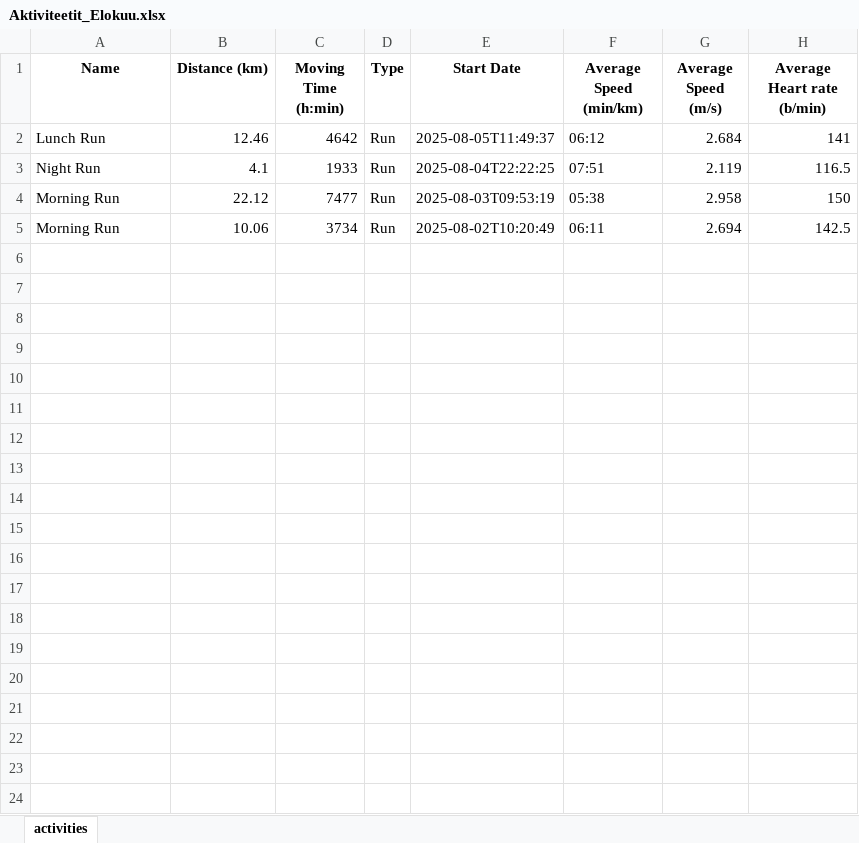
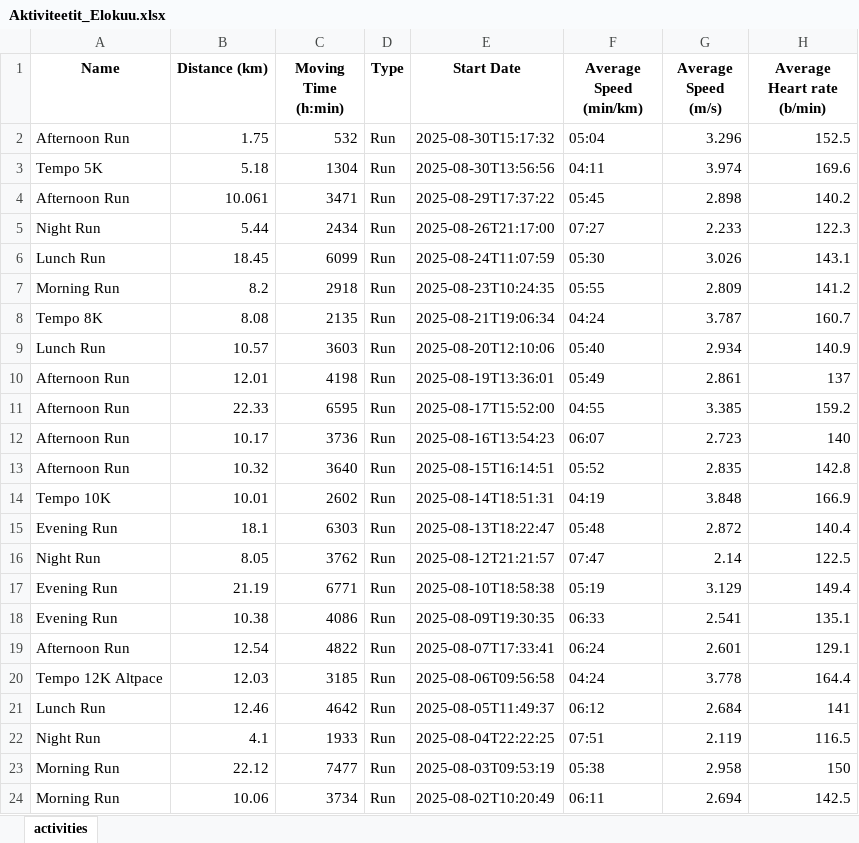
Before and after one commit to Jupesate/running_stat, an Excel workbook: Aktiviteetit/Vuosi_2025/Aktiviteetit_Elokuu.xlsx, sheet activities, drawn as a sheet; values as stored, in another font and other column widths than the file's, no borders; the diff names each change by its address in the sheet, - before the commit and + after, or states it on an @@ line.

```diff
--- a/Aktiviteetit/Vuosi_2025/Aktiviteetit_Elokuu.xlsx (sheet activities)
+++ b/Aktiviteetit/Vuosi_2025/Aktiviteetit_Elokuu.xlsx (sheet activities)
+row 2: Afternoon Run | 1.75 | 532 | Run | 2025-08-30T15:17:32 | 05:04 | 3.296 | 152.5
+row 3: Tempo 5K | 5.18 | 1304 | Run | 2025-08-30T13:56:56 | 04:11 | 3.974 | 169.6
+row 4: Afternoon Run | 10.061 | 3471 | Run | 2025-08-29T17:37:22 | 05:45 | 2.898 | 140.2
+row 5: Night Run | 5.44 | 2434 | Run | 2025-08-26T21:17:00 | 07:27 | 2.233 | 122.3
+row 6: Lunch Run | 18.45 | 6099 | Run | 2025-08-24T11:07:59 | 05:30 | 3.026 | 143.1
+row 7: Morning Run | 8.2 | 2918 | Run | 2025-08-23T10:24:35 | 05:55 | 2.809 | 141.2
+row 8: Tempo 8K | 8.08 | 2135 | Run | 2025-08-21T19:06:34 | 04:24 | 3.787 | 160.7
+row 9: Lunch Run | 10.57 | 3603 | Run | 2025-08-20T12:10:06 | 05:40 | 2.934 | 140.9
+row 10: Afternoon Run | 12.01 | 4198 | Run | 2025-08-19T13:36:01 | 05:49 | 2.861 | 137
+row 11: Afternoon Run | 22.33 | 6595 | Run | 2025-08-17T15:52:00 | 04:55 | 3.385 | 159.2
+row 12: Afternoon Run | 10.17 | 3736 | Run | 2025-08-16T13:54:23 | 06:07 | 2.723 | 140
+row 13: Afternoon Run | 10.32 | 3640 | Run | 2025-08-15T16:14:51 | 05:52 | 2.835 | 142.8
+row 14: Tempo 10K | 10.01 | 2602 | Run | 2025-08-14T18:51:31 | 04:19 | 3.848 | 166.9
+row 15: Evening Run | 18.1 | 6303 | Run | 2025-08-13T18:22:47 | 05:48 | 2.872 | 140.4
+row 16: Night Run | 8.05 | 3762 | Run | 2025-08-12T21:21:57 | 07:47 | 2.14 | 122.5
+row 17: Evening Run | 21.19 | 6771 | Run | 2025-08-10T18:58:38 | 05:19 | 3.129 | 149.4
+row 18: Evening Run | 10.38 | 4086 | Run | 2025-08-09T19:30:35 | 06:33 | 2.541 | 135.1
+row 19: Afternoon Run | 12.54 | 4822 | Run | 2025-08-07T17:33:41 | 06:24 | 2.601 | 129.1
+row 20: Tempo 12K Altpace | 12.03 | 3185 | Run | 2025-08-06T09:56:58 | 04:24 | 3.778 | 164.4
```
Also changed, not shown: 5 other files.
